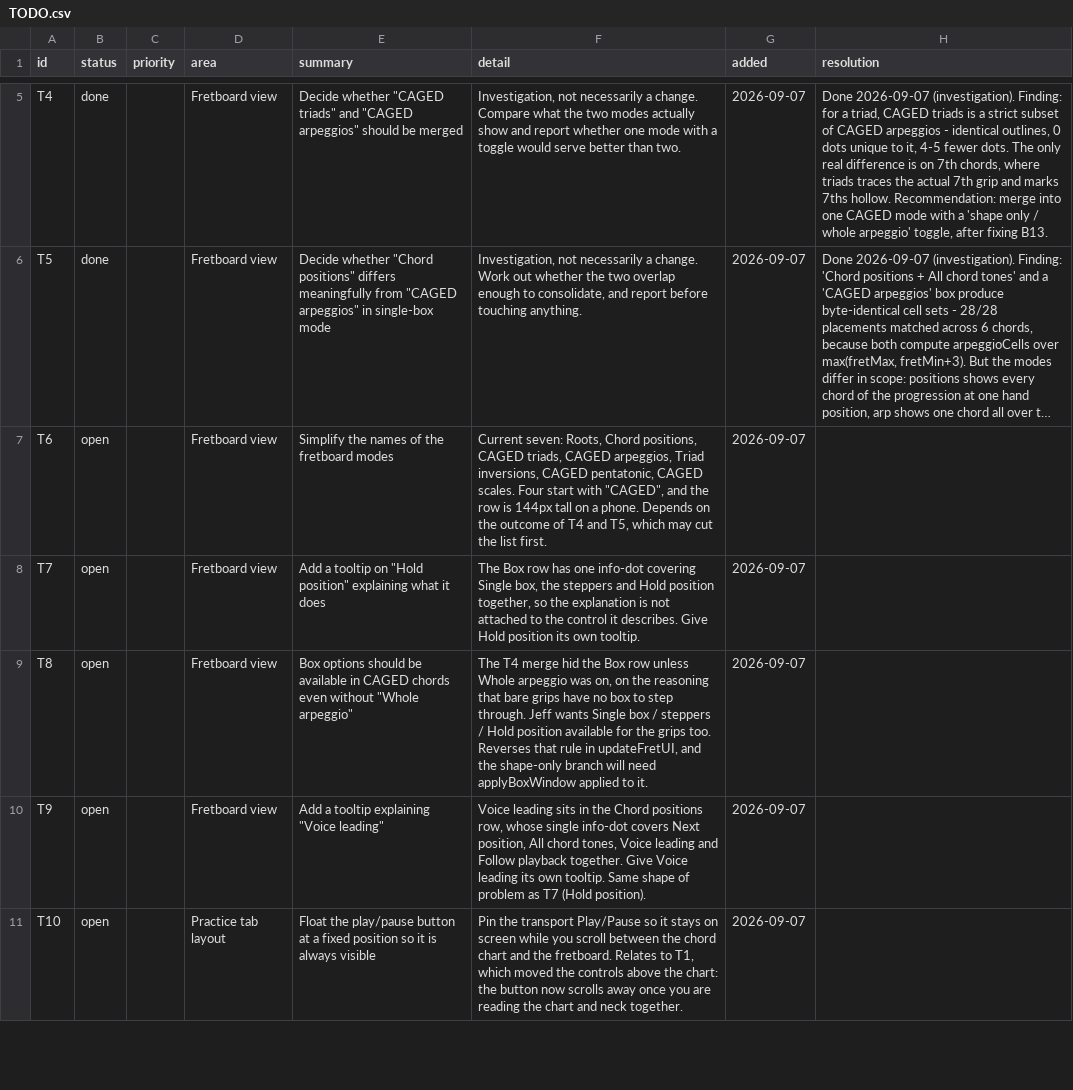
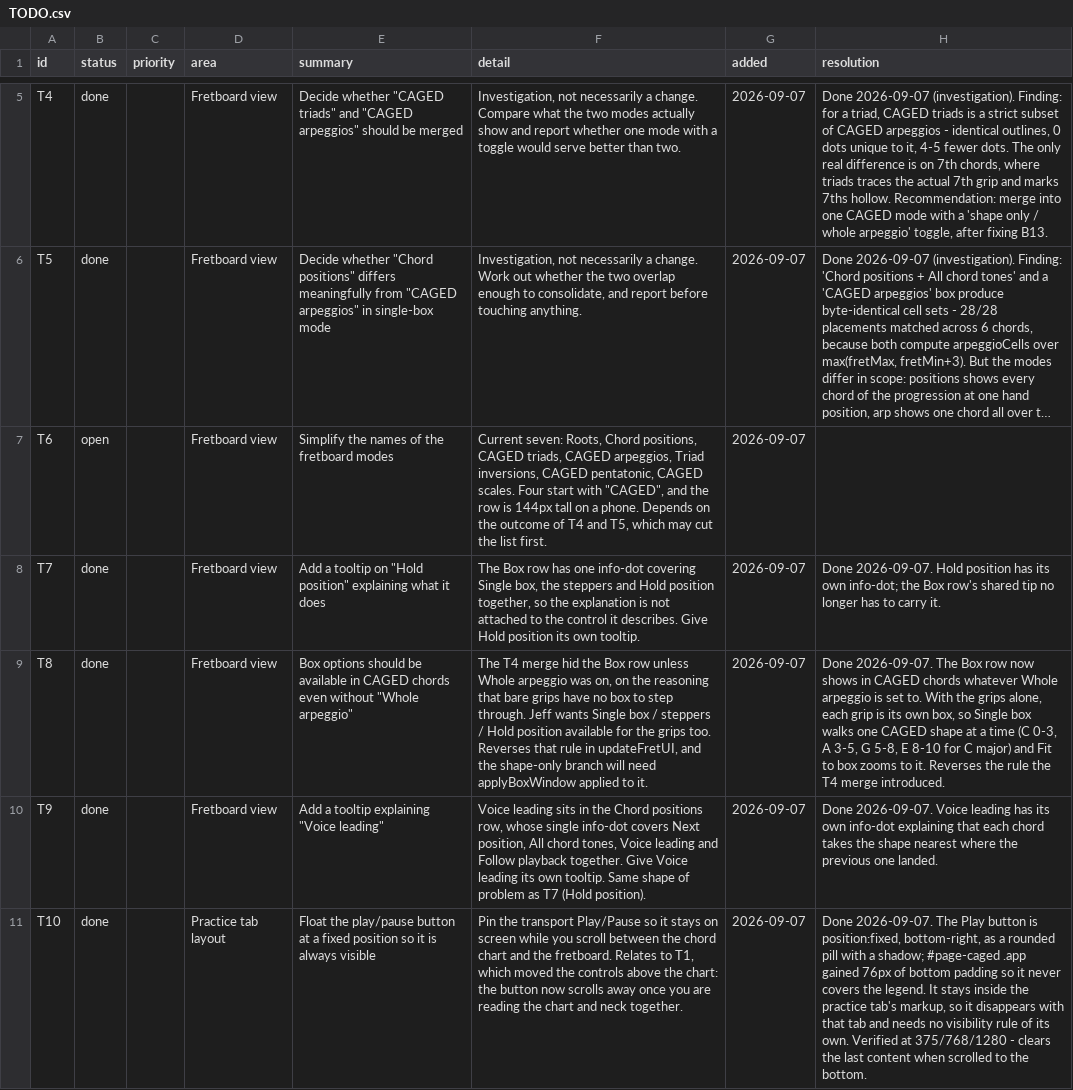
Before and after one commit to jchendy/chords, a CSV file: TODO.csv, drawn as a sheet; only a part is shown, gaps mark what is left out; long unchanged cells end in …; the diff covers the shown part only; the diff names each change by its address in the sheet, - before the commit and + after, or states it on an @@ line.

```diff
--- a/TODO.csv
+++ b/TODO.csv
-B8:B11 (status): open
+B8:B11 (status): done
-H8 (resolution): (empty)
+H8 (resolution): Done 2026-09-07. Hold position has its own info-dot; the Box row's shared tip no longer has to carry it.
-H9 (resolution): (empty)
+H9 (resolution): Done 2026-09-07. The Box row now shows in CAGED chords whatever Whole arpeggio is set to. With the grips alone, each grip is its own box, so Single box walks one CAGED shape at a time (C 0-3, A 3-5, G 5-8, E 8-10 for C major) and Fit to box zooms to it. Reverses the rule the T4 merge introduced.
-H10 (resolution): (empty)
+H10 (resolution): Done 2026-09-07. Voice leading has its own info-dot explaining that each chord takes the shape nearest where the previous one landed.
-H11 (resolution): (empty)
+H11 (resolution): Done 2026-09-07. The Play button is position:fixed, bottom-right, as a rounded pill with a shadow; #page-caged .app gained 76px of bottom padding so it never covers the legend. It stays inside the practice tab's markup, so it disappears with that tab and needs no visibility rule of its own. Verified at 375/768/1280 - clears the last content when scrolled to the bottom.
```
Also changed, not shown: 1 added row and 4 edited cells elsewhere in this file, 4 other files.
